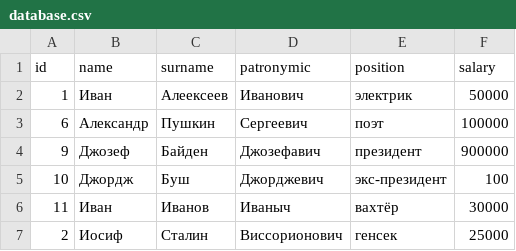
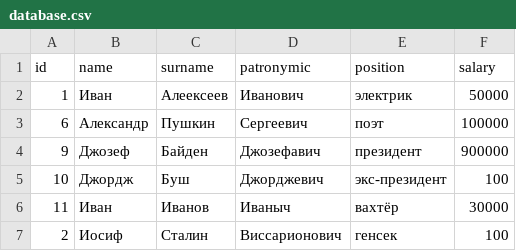
Before and after one commit to Cos125RUS/Teamwork, a CSV file: Project01/database.csv, drawn as a sheet.

```diff
--- a/Project01/database.csv
+++ b/Project01/database.csv
@@ -6,2 +6,2 @@ id;name;surname;patronymic;position;salary;
 11;Иван;Иванов;Иваныч;вахтёр;30000;
-2;Иосиф;Сталин;Виссорионович;генсек;25000;
+2;Иосиф;Сталин;Виссарионович;генсек;100;
```
Also changed, not shown: 2 other files.
